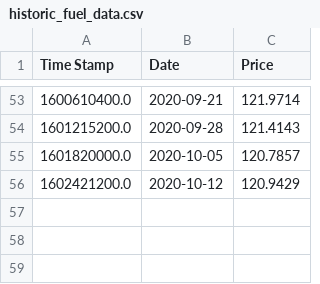
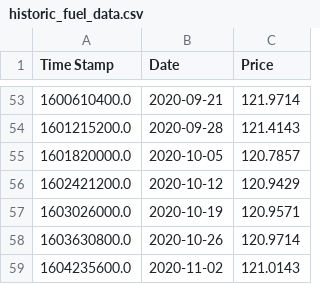
Before and after one commit to TheChronocider/Webscrape_Graph, a CSV file: historic_fuel_data.csv, drawn as a sheet; only a part is shown, gaps mark what is left out; the diff names each change by its address in the sheet, - before the commit and + after, or states it on an @@ line.

Commit message:
Updated for current week

```diff
--- a/historic_fuel_data.csv
+++ b/historic_fuel_data.csv
+row 57: 1603026000.0 | 2020-10-19 | 120.9571
+row 58: 1603630800.0 | 2020-10-26 | 120.9714
+row 59: 1604235600.0 | 2020-11-02 | 121.0143
```
